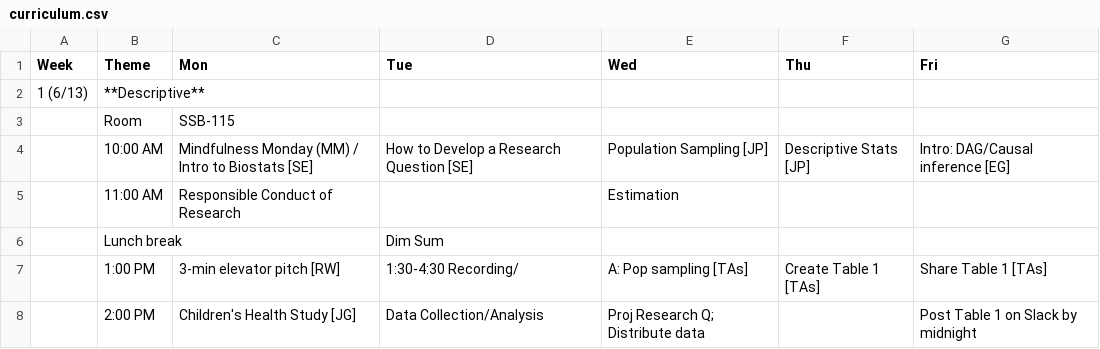
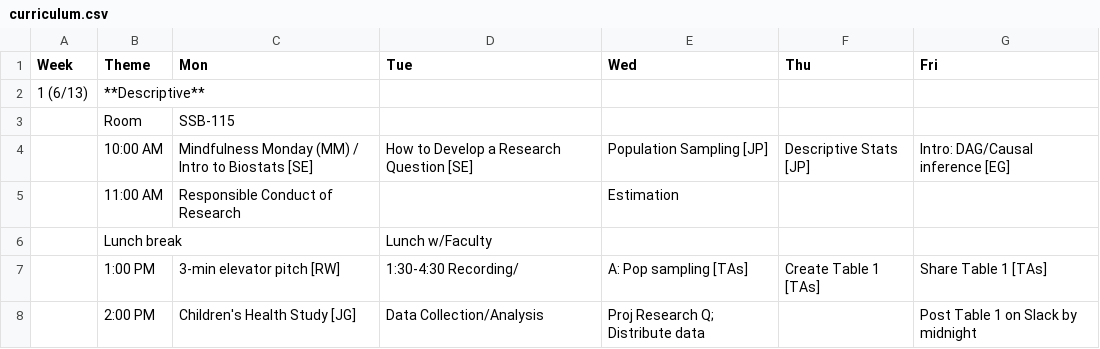
Before and after one commit to USCbiostats/LAsBEST, a CSV file: curriculum.csv, drawn as a sheet; only a part is shown.

Commit message:
Update curriculum.csv

```diff
--- a/curriculum.csv
+++ b/curriculum.csv
@@ -5,3 +5,3 @@ Week,Theme,Mon,Tue,Wed,Thu,Fri
 ,11:00 AM,Responsible Conduct of Research ,,Estimation,,
-,Lunch break,,Dim Sum,,,
+,Lunch break,,Lunch w/Faculty,,,
 ,1:00 PM,3-min elevator pitch [RW],1:30-4:30 Recording/,A: Pop sampling [TAs],Create Table 1 [TAs],Share Table 1 [TAs]
```
